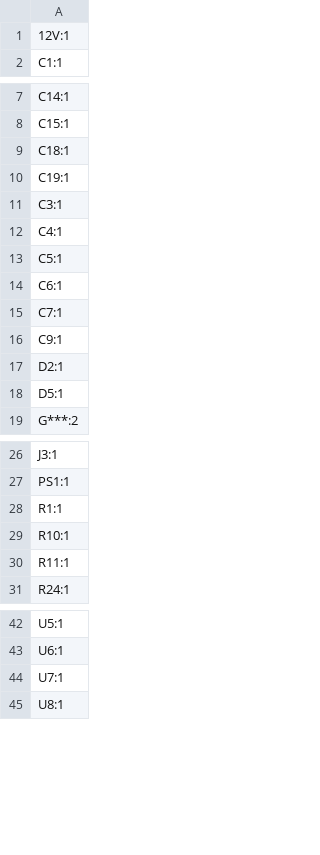
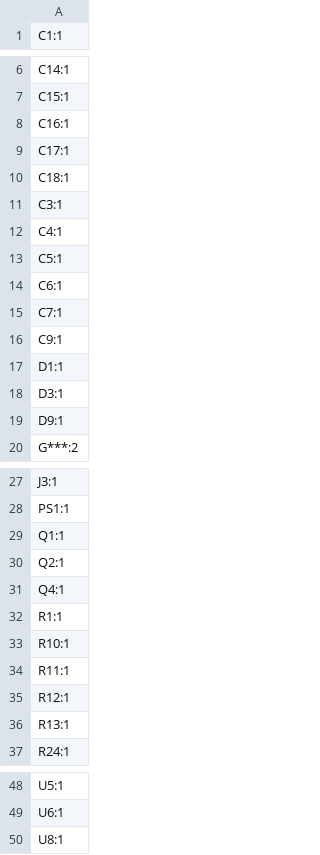
Before and after one commit to tokai-student-rocket-project/H-62-Avionics, a CSV file: KiCAD/ValveControlModule/production/designators.csv, drawn as a sheet; only a part is shown, gaps mark what is left out.

```diff
--- a/KiCAD/ValveControlModule/production/designators.csv
+++ b/KiCAD/ValveControlModule/production/designators.csv
@@ -1,2 +1 @@
-12V:1
 C1:1
@@ -8,4 +7,5 @@ C14:1
 C15:1
+C16:1
+C17:1
 C18:1
-C19:1
 C3:1
@@ -16,4 +16,5 @@ C7:1
 C9:1
-D2:1
-D5:1
+D1:1
+D3:1
+D9:1
 G***:2
@@ -27,2 +28,5 @@ J3:1
 PS1:1
+Q1:1
+Q2:1
+Q4:1
 R1:1
@@ -30,2 +34,4 @@ R10:1
 R11:1
+R12:1
+R13:1
 R24:1
@@ -43,3 +49,2 @@ U5:1
 U6:1
-U7:1
 U8:1
```
Also changed, not shown: KiCAD/ValveControlModule/production/bom.csv, KiCAD/ValveControlModule/production/positions.csv, 11 other files.
